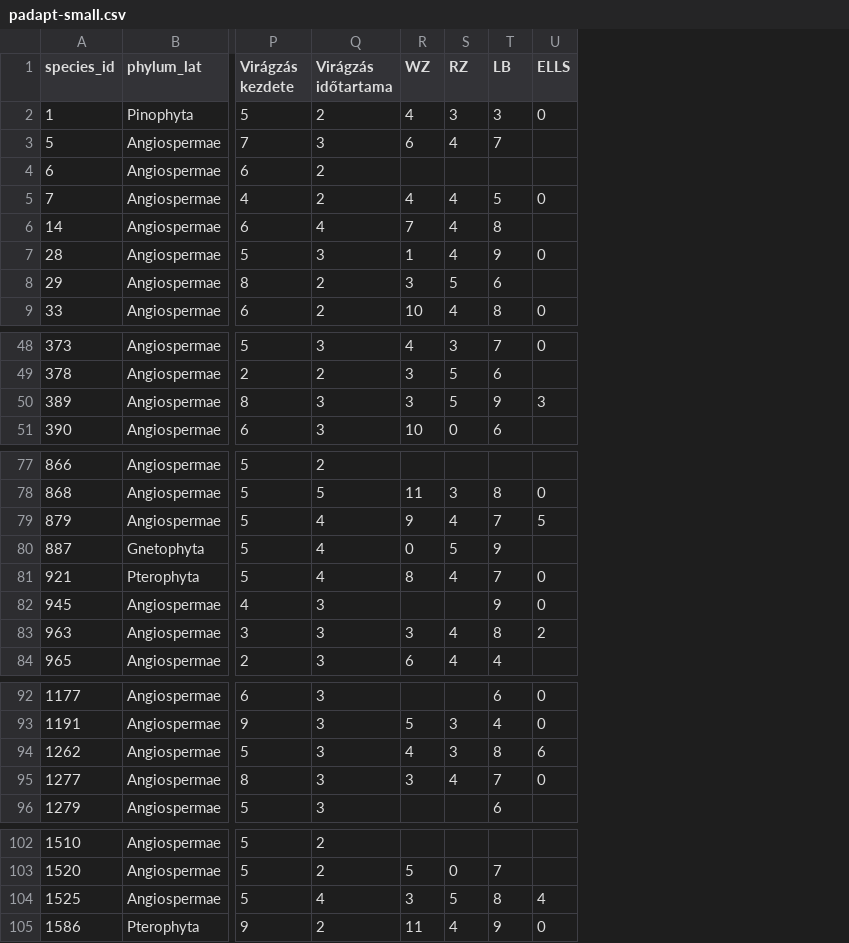
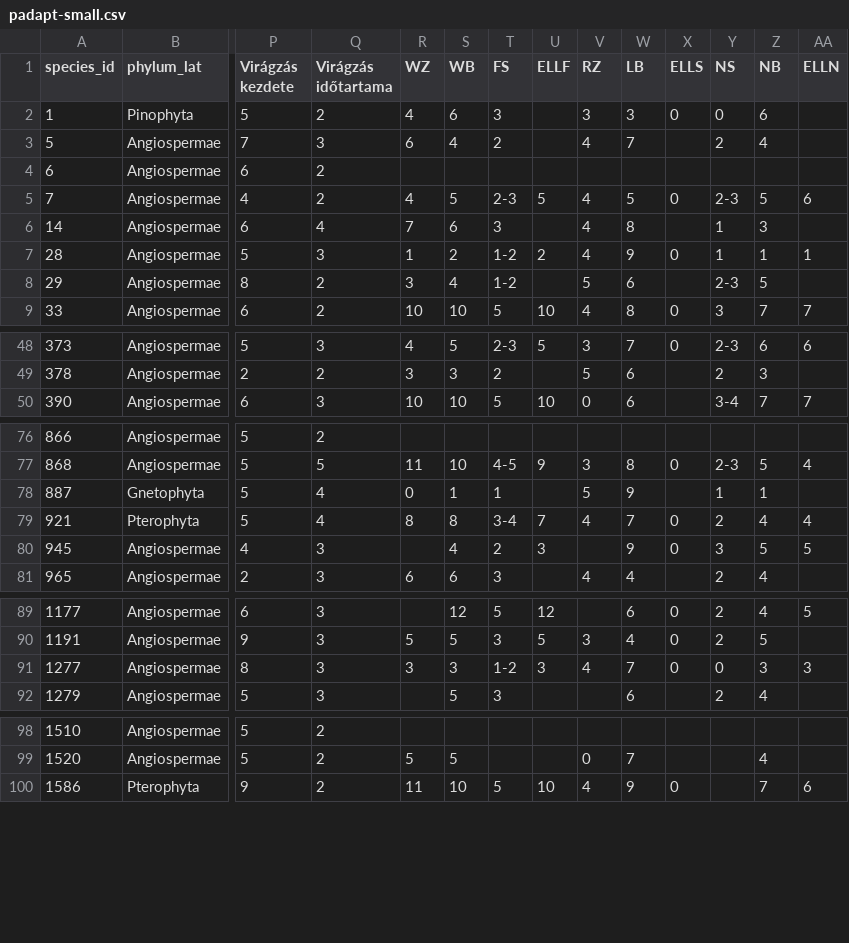
Before and after one commit to marietta/marietta.github.io, a CSV file: _data/padapt-small.csv, drawn as a sheet; only a part is shown, gaps mark what is left out; removed rows and columns are numbered as before the commit, all else as after; rows hold the shown columns only; the diff covers the shown part only; the diff names each change by its address in the sheet, - before the commit and + after, or states it on an @@ line.

```diff
--- a/_data/padapt-small.csv
+++ b/_data/padapt-small.csv
+column S (WB), rows 2-9: 6 | 4 |  | 5 | 6 | 2 | 4 | 10; rows 48-50: 5 | 3 | 10; rows 77-81: 10 | 1 | 8 | 4 | 6; rows 89-92: 12 | 5 | 3 | 5; rows 99-100: 5 | 10
+column T (FS), rows 2-9: 3 | 2 |  | 2-3 | 3 | 1-2 | 1-2 | 5; rows 48-50: 2-3 | 2 | 5; rows 77-81: 4-5 | 1 | 3-4 | 2 | 3; rows 89-92: 5 | 3 | 1-2 | 3; row 100: 5
+column U (ELLF), rows 5-9: 5 |  | 2 |  | 10; rows 48-50: 5 |  | 10; rows 77-80: 9 |  | 7 | 3; rows 89-91: 12 | 5 | 3; row 100: 10
+column Y (NS), rows 2-9: 0 | 2 |  | 2-3 | 1 | 1 | 2-3 | 3; rows 48-50: 2-3 | 2 | 3-4; rows 77-81: 2-3 | 1 | 2 | 3 | 2; rows 89-92: 2 | 2 | 0 | 2
+column Z (NB), rows 2-9: 6 | 4 |  | 5 | 3 | 1 | 5 | 7; rows 48-50: 6 | 3 | 7; rows 77-81: 5 | 1 | 4 | 5 | 4; rows 89-92: 4 | 5 | 3 | 4; rows 99-100: 4 | 7
+column AA (ELLN), rows 5-9: 6 |  | 1 |  | 7; rows 48-50: 6 |  | 7; rows 77-80: 4 |  | 4 | 5; rows 89-91: 5 |  | 3; row 100: 6
-row 50: 389 | Angiospermae | 8 | 3 | 3 | 5 | 9 | 3
-row 79: 879 | Angiospermae | 5 | 4 | 9 | 4 | 7 | 5
-row 83: 963 | Angiospermae | 3 | 3 | 3 | 4 | 8 | 2
-row 94: 1262 | Angiospermae | 5 | 3 | 4 | 3 | 8 | 6
-row 104: 1525 | Angiospermae | 5 | 4 | 3 | 5 | 8 | 4
```
Also changed, not shown: 2 removed rows elsewhere in this file, 10 other files.
